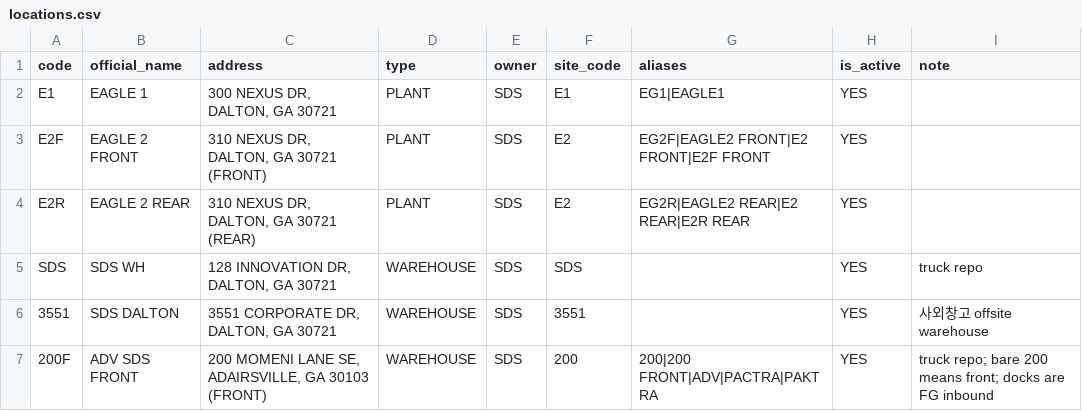
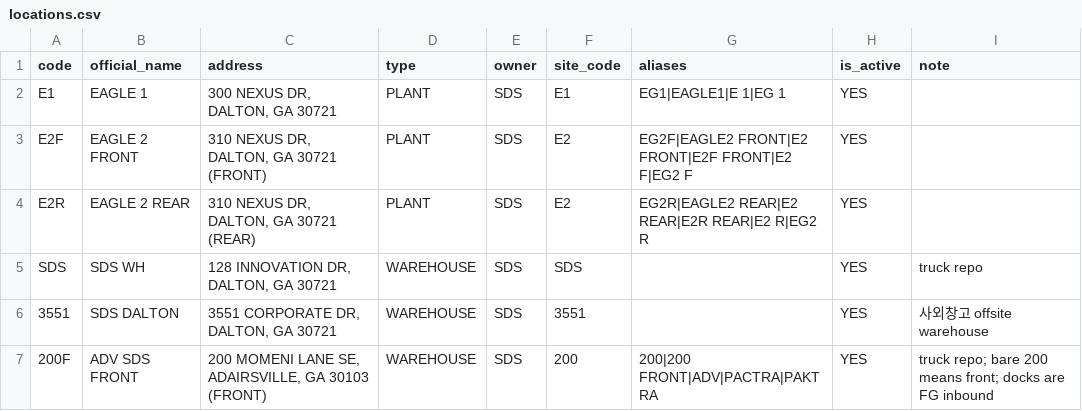
Before and after one commit to yongjun-sfl/freight_bot, a CSV file: bot/data/locations.csv, drawn as a sheet; only a part is shown.

```diff
--- a/bot/data/locations.csv
+++ b/bot/data/locations.csv
@@ -1,5 +1,5 @@
 code,official_name,address,type,owner,site_code,aliases,is_active,note
-E1,EAGLE 1,"300 NEXUS DR, DALTON, GA 30721",PLANT,SDS,E1,EG1|EAGLE1,YES,
-E2F,EAGLE 2 FRONT,"310 NEXUS DR, DALTON, GA 30721 (FRONT)",PLANT,SDS,E2,EG2F|EAGLE2 FRONT|E2 FRONT|E2F FRONT,YES,
-E2R,EAGLE 2 REAR,"310 NEXUS DR, DALTON, GA 30721 (REAR)",PLANT,SDS,E2,EG2R|EAGLE2 REAR|E2 REAR|E2R REAR,YES,
+E1,EAGLE 1,"300 NEXUS DR, DALTON, GA 30721",PLANT,SDS,E1,EG1|EAGLE1|E 1|EG 1,YES,
+E2F,EAGLE 2 FRONT,"310 NEXUS DR, DALTON, GA 30721 (FRONT)",PLANT,SDS,E2,EG2F|EAGLE2 FRONT|E2 FRONT|E2F FRONT|E2 F|EG2 F,YES,
+E2R,EAGLE 2 REAR,"310 NEXUS DR, DALTON, GA 30721 (REAR)",PLANT,SDS,E2,EG2R|EAGLE2 REAR|E2 REAR|E2R REAR|E2 R|EG2 R,YES,
 SDS,SDS WH,"128 INNOVATION DR, DALTON, GA 30721",WAREHOUSE,SDS,SDS,,YES,truck repo
```
Also changed, not shown: 4 other files.
